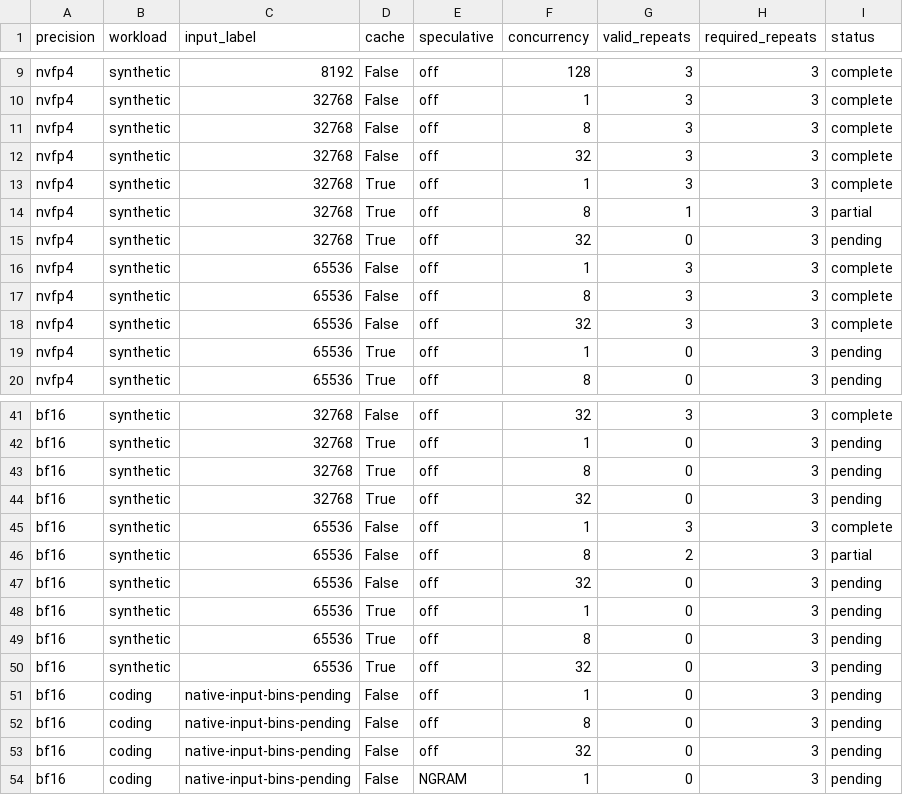
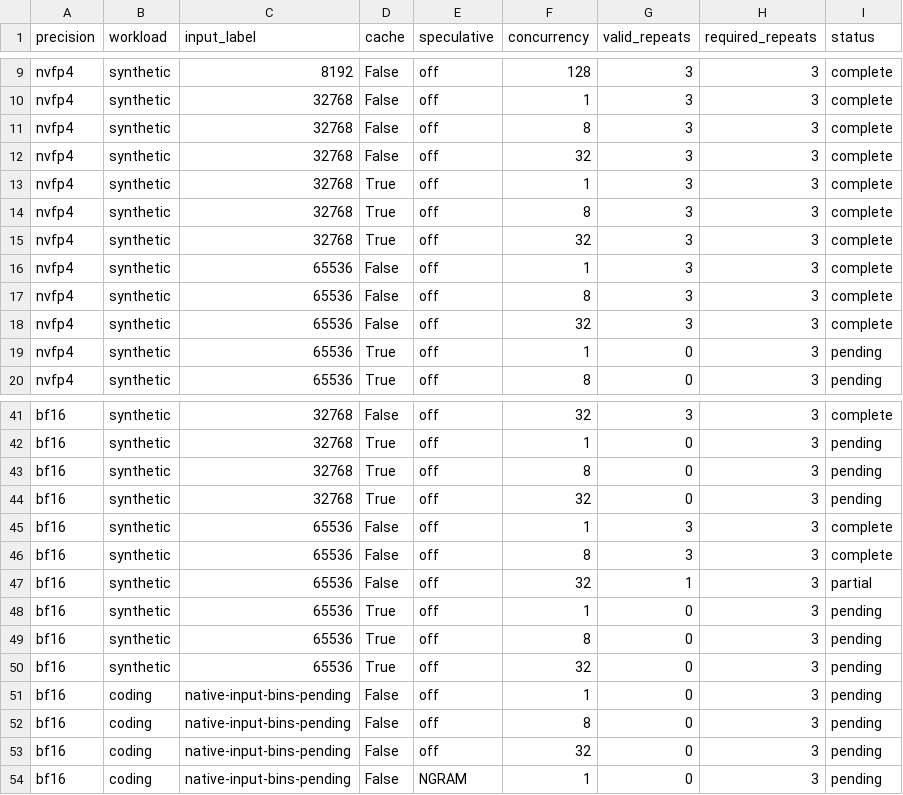
Before and after one commit to zhiyuanhubj/agent-benchmark-evals-20261019, a CSV file: evidence/muse_controlled_perf_20261028/acceptance_matrix.csv, drawn as a sheet; only a part is shown, gaps mark what is left out.

```diff
--- a/evidence/muse_controlled_perf_20261028/acceptance_matrix.csv
+++ b/evidence/muse_controlled_perf_20261028/acceptance_matrix.csv
@@ -13,4 +13,4 @@ nvfp4,synthetic,32768,False,off,32,3,3,complete
 nvfp4,synthetic,32768,True,off,1,3,3,complete
-nvfp4,synthetic,32768,True,off,8,1,3,partial
-nvfp4,synthetic,32768,True,off,32,0,3,pending
+nvfp4,synthetic,32768,True,off,8,3,3,complete
+nvfp4,synthetic,32768,True,off,32,3,3,complete
 nvfp4,synthetic,65536,False,off,1,3,3,complete
@@ -45,4 +45,4 @@ bf16,synthetic,32768,True,off,32,0,3,pending
 bf16,synthetic,65536,False,off,1,3,3,complete
-bf16,synthetic,65536,False,off,8,2,3,partial
-bf16,synthetic,65536,False,off,32,0,3,pending
+bf16,synthetic,65536,False,off,8,3,3,complete
+bf16,synthetic,65536,False,off,32,1,3,partial
 bf16,synthetic,65536,True,off,1,0,3,pending
```
Also changed, not shown: evidence/muse_controlled_perf_20261028/all_rounds.csv, evidence/muse_controlled_perf_20261028/detailed_points.csv, 9 other files.
